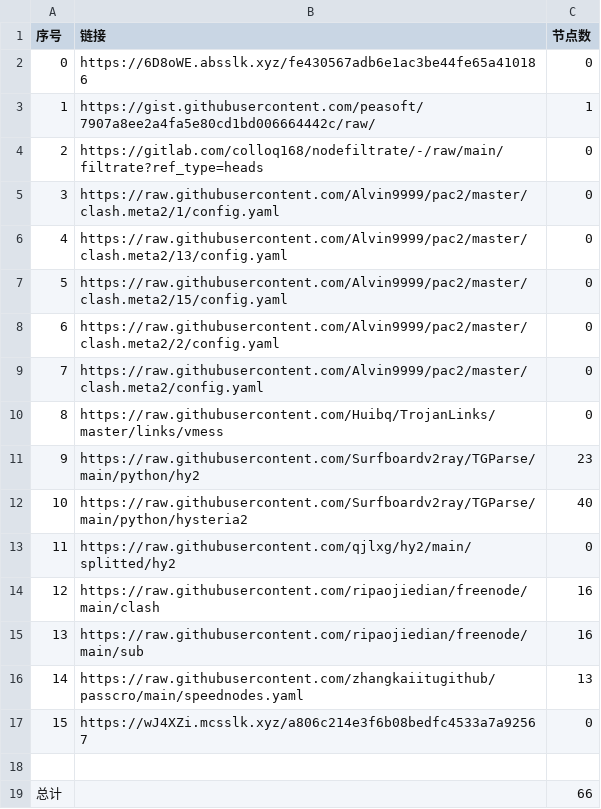
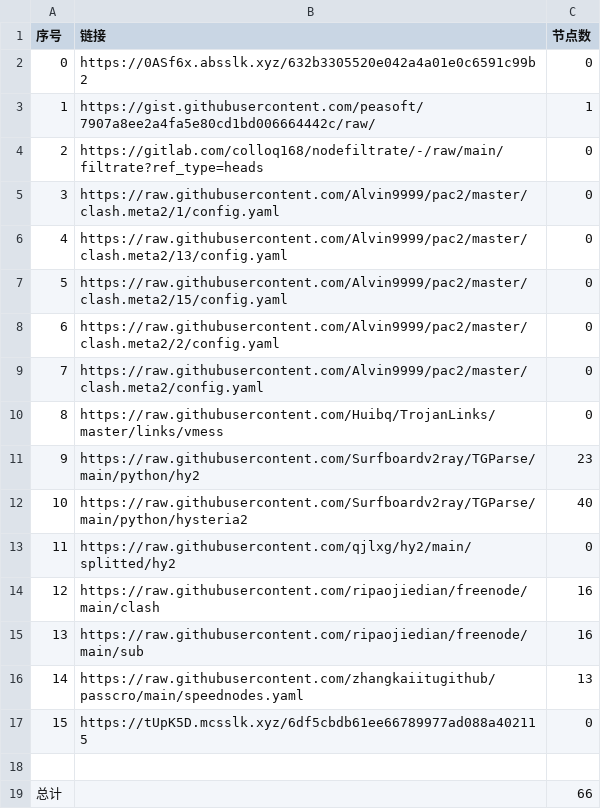
Before and after one commit to my-tv1/NoMoreWalls, a CSV file: list_result.csv, drawn as a sheet.

```diff
--- a/list_result.csv
+++ b/list_result.csv
@@ -1,3 +1,3 @@
 序号,链接,节点数
-0,https://6D8oWE.absslk.xyz/fe430567adb6e1ac3be44fe65a410186,0
+0,https://0ASf6x.absslk.xyz/632b3305520e042a4a01e0c6591c99b2,0
 1,https://gist.githubusercontent.com/peasoft/7907a8ee2a4fa5e80cd1bd006664442c/raw/,1
@@ -16,3 +16,3 @@
 14,https://raw.githubusercontent.com/zhangkaiitugithub/passcro/main/speednodes.yaml,13
-15,https://wJ4XZi.mcsslk.xyz/a806c214e3f6b08bedfc4533a7a92567,0
+15,https://tUpK5D.mcsslk.xyz/6df5cbdb61ee66789977ad088a402115,0
 
```
Also changed, not shown: 3 other files.
